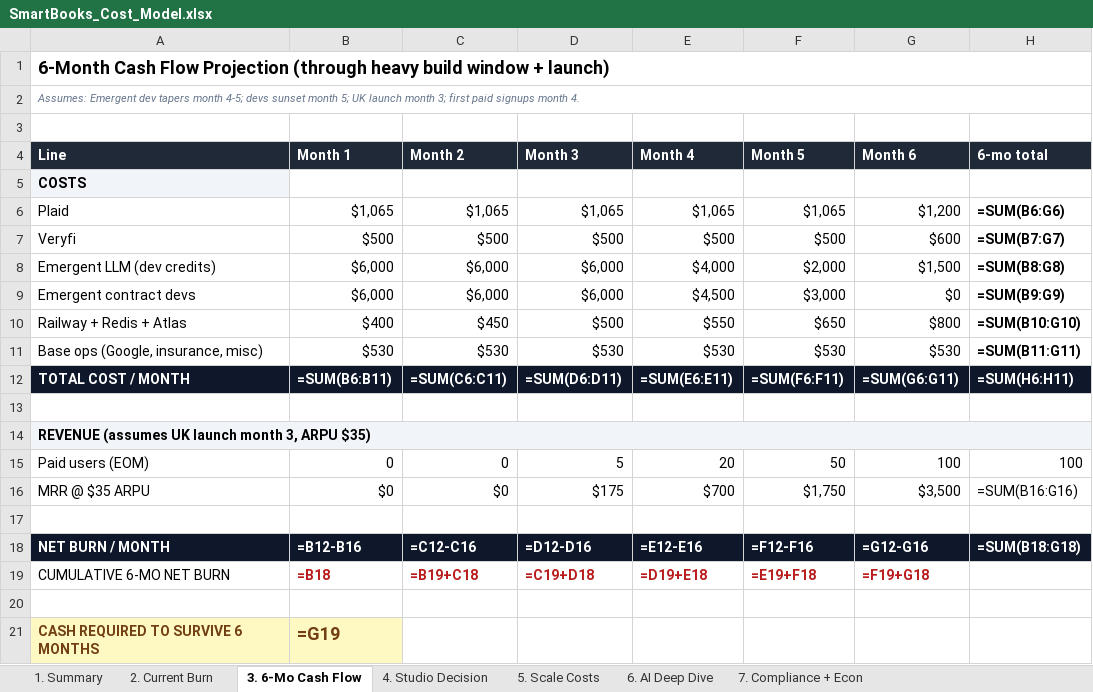
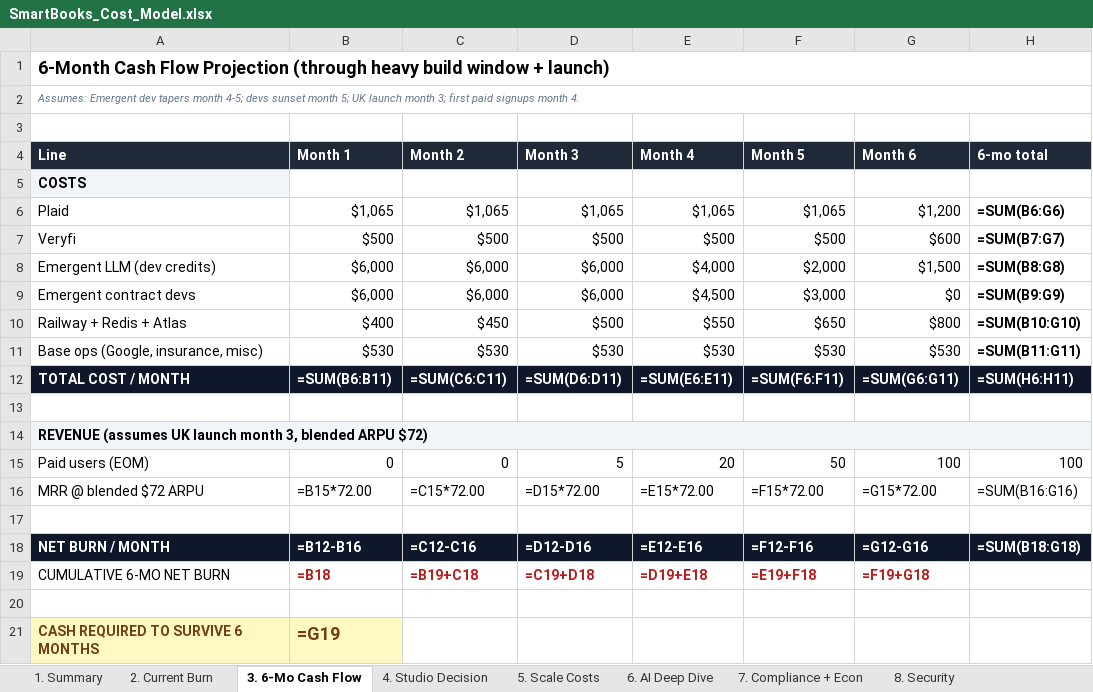
Before and after one commit to soleproject/accountingapp, an Excel workbook: frontend/public/downloads/SmartBooks_Cost_Model.xlsx, sheet 3. 6-Mo Cash Flow, drawn as a sheet; values as stored, in another font and other column widths than the file's, no borders; formulas without a stored value are shown as written; removed rows and columns are numbered as before the commit, all else as after; the diff names each change by its address in the sheet, - before the commit and + after, or states it on an @@ line.

```diff
--- a/frontend/public/downloads/SmartBooks_Cost_Model.xlsx (sheet 3. 6-Mo Cash Flow)
+++ b/frontend/public/downloads/SmartBooks_Cost_Model.xlsx (sheet 3. 6-Mo Cash Flow)
+sheet tab: 8. Security
-A14 (Line): …month 3, ARPU $35)
+A14 (Line): …month 3, blended ARPU $72)
-row 16: MRR @ $35 ARPU | $0 | $0 | $175 | $700 | $1,750 | $3,500 | =SUM(B16:G16)
+row 16: MRR @ blended $72 ARPU | =B15*72.00 | =C15*72.00 | =D15*72.00 | =E15*72.00 | =F15*72.00 | =G15*72.00 | =SUM(B16:G16)
```
Also changed, not shown: sheet 7. Compliance + Econ, sheet 1. Summary, other sheet tabs, 2 other files.
